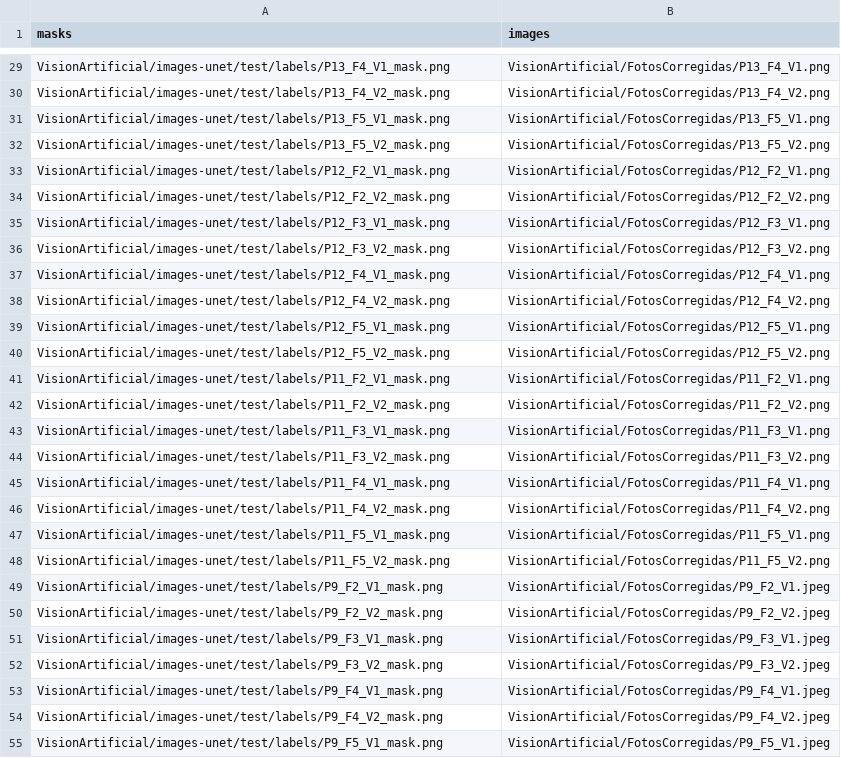
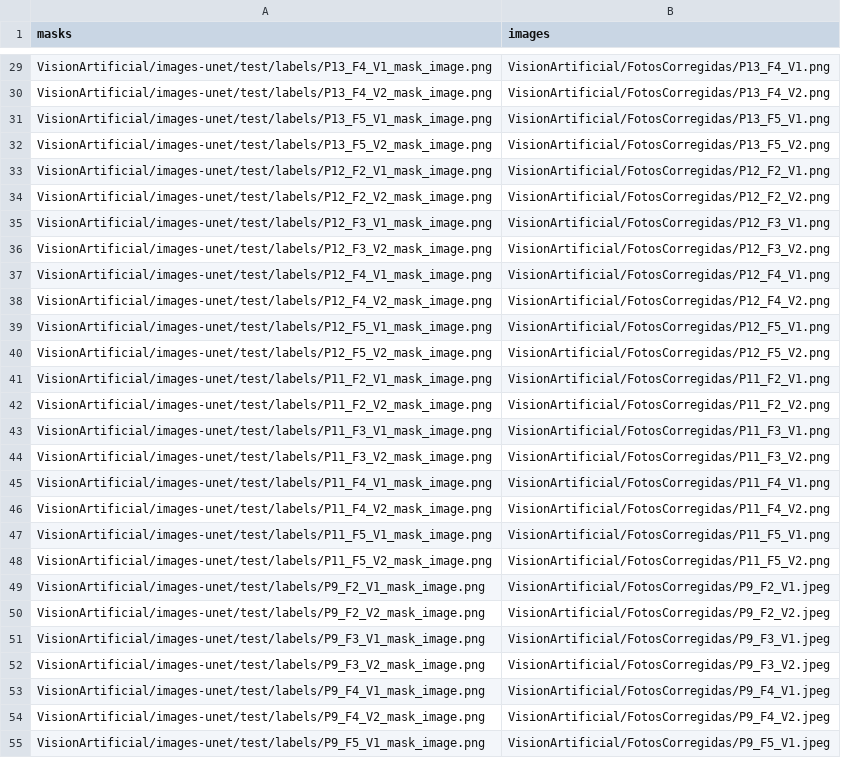
Before and after one commit to MisaelAvila49/VisionArtificial, a CSV file: test_fotos.csv, drawn as a sheet; only a part is shown, gaps mark what is left out; the diff covers the shown part only; the diff names each change by its address in the sheet, - before the commit and + after, or states it on an @@ line.

Commit message:
Update test_fotos.csv

```diff
--- a/test_fotos.csv
+++ b/test_fotos.csv
-A29 (masks): VisionArtificial/images-unet/test/labels/P13_F4_V1_mask.png
+A29 (masks): VisionArtificial/images-unet/test/labels/P13_F4_V1_mask_image.png
-A30 (masks): VisionArtificial/images-unet/test/labels/P13_F4_V2_mask.png
+A30 (masks): VisionArtificial/images-unet/test/labels/P13_F4_V2_mask_image.png
-A31 (masks): VisionArtificial/images-unet/test/labels/P13_F5_V1_mask.png
+A31 (masks): VisionArtificial/images-unet/test/labels/P13_F5_V1_mask_image.png
-A32 (masks): VisionArtificial/images-unet/test/labels/P13_F5_V2_mask.png
+A32 (masks): VisionArtificial/images-unet/test/labels/P13_F5_V2_mask_image.png
-A33 (masks): VisionArtificial/images-unet/test/labels/P12_F2_V1_mask.png
+A33 (masks): VisionArtificial/images-unet/test/labels/P12_F2_V1_mask_image.png
-A34 (masks): VisionArtificial/images-unet/test/labels/P12_F2_V2_mask.png
+A34 (masks): VisionArtificial/images-unet/test/labels/P12_F2_V2_mask_image.png
-A35 (masks): VisionArtificial/images-unet/test/labels/P12_F3_V1_mask.png
+A35 (masks): VisionArtificial/images-unet/test/labels/P12_F3_V1_mask_image.png
-A36 (masks): VisionArtificial/images-unet/test/labels/P12_F3_V2_mask.png
+A36 (masks): VisionArtificial/images-unet/test/labels/P12_F3_V2_mask_image.png
-A37 (masks): VisionArtificial/images-unet/test/labels/P12_F4_V1_mask.png
+A37 (masks): VisionArtificial/images-unet/test/labels/P12_F4_V1_mask_image.png
-A38 (masks): VisionArtificial/images-unet/test/labels/P12_F4_V2_mask.png
+A38 (masks): VisionArtificial/images-unet/test/labels/P12_F4_V2_mask_image.png
-A39 (masks): VisionArtificial/images-unet/test/labels/P12_F5_V1_mask.png
+A39 (masks): VisionArtificial/images-unet/test/labels/P12_F5_V1_mask_image.png
-A40 (masks): VisionArtificial/images-unet/test/labels/P12_F5_V2_mask.png
+A40 (masks): VisionArtificial/images-unet/test/labels/P12_F5_V2_mask_image.png
-A41 (masks): VisionArtificial/images-unet/test/labels/P11_F2_V1_mask.png
+A41 (masks): VisionArtificial/images-unet/test/labels/P11_F2_V1_mask_image.png
-A42 (masks): VisionArtificial/images-unet/test/labels/P11_F2_V2_mask.png
+A42 (masks): VisionArtificial/images-unet/test/labels/P11_F2_V2_mask_image.png
-A43 (masks): VisionArtificial/images-unet/test/labels/P11_F3_V1_mask.png
+A43 (masks): VisionArtificial/images-unet/test/labels/P11_F3_V1_mask_image.png
-A44 (masks): VisionArtificial/images-unet/test/labels/P11_F3_V2_mask.png
+A44 (masks): VisionArtificial/images-unet/test/labels/P11_F3_V2_mask_image.png
-A45 (masks): VisionArtificial/images-unet/test/labels/P11_F4_V1_mask.png
+A45 (masks): VisionArtificial/images-unet/test/labels/P11_F4_V1_mask_image.png
-A46 (masks): VisionArtificial/images-unet/test/labels/P11_F4_V2_mask.png
+A46 (masks): VisionArtificial/images-unet/test/labels/P11_F4_V2_mask_image.png
-A47 (masks): VisionArtificial/images-unet/test/labels/P11_F5_V1_mask.png
+A47 (masks): VisionArtificial/images-unet/test/labels/P11_F5_V1_mask_image.png
-A48 (masks): VisionArtificial/images-unet/test/labels/P11_F5_V2_mask.png
+A48 (masks): VisionArtificial/images-unet/test/labels/P11_F5_V2_mask_image.png
-A49 (masks): VisionArtificial/images-unet/test/labels/P9_F2_V1_mask.png
+A49 (masks): VisionArtificial/images-unet/test/labels/P9_F2_V1_mask_image.png
-A50 (masks): VisionArtificial/images-unet/test/labels/P9_F2_V2_mask.png
+A50 (masks): VisionArtificial/images-unet/test/labels/P9_F2_V2_mask_image.png
-A51 (masks): VisionArtificial/images-unet/test/labels/P9_F3_V1_mask.png
+A51 (masks): VisionArtificial/images-unet/test/labels/P9_F3_V1_mask_image.png
-A52 (masks): VisionArtificial/images-unet/test/labels/P9_F3_V2_mask.png
+A52 (masks): VisionArtificial/images-unet/test/labels/P9_F3_V2_mask_image.png
-A53 (masks): VisionArtificial/images-unet/test/labels/P9_F4_V1_mask.png
+A53 (masks): VisionArtificial/images-unet/test/labels/P9_F4_V1_mask_image.png
-A54 (masks): VisionArtificial/images-unet/test/labels/P9_F4_V2_mask.png
+A54 (masks): VisionArtificial/images-unet/test/labels/P9_F4_V2_mask_image.png
-A55 (masks): VisionArtificial/images-unet/test/labels/P9_F5_V1_mask.png
+A55 (masks): VisionArtificial/images-unet/test/labels/P9_F5_V1_mask_image.png
```
Also changed, not shown: 99 edited cells elsewhere in this file.
